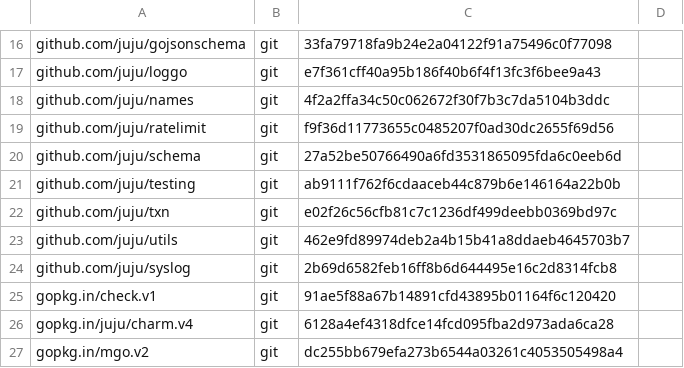
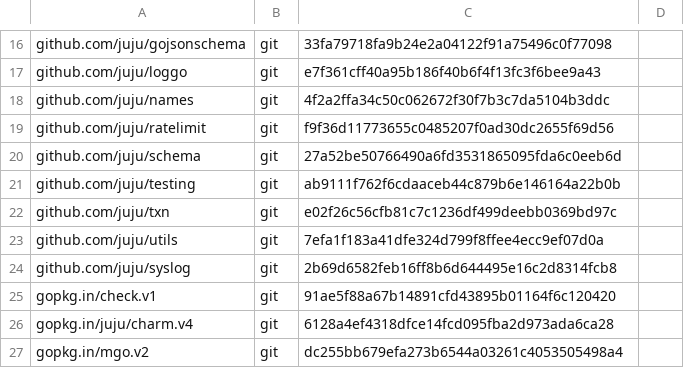
Before and after one commit to gabriel-samfira/juju, a TSV file: dependencies.tsv, drawn as a sheet; only a part is shown, gaps mark what is left out.

Commit message:
deps

```diff
--- a/dependencies.tsv
+++ b/dependencies.tsv
@@ -22,3 +22,3 @@ github.com/juju/testing	git	ab9111f762f6cdaaceb44c879b6e146164a22b0b
 github.com/juju/txn	git	e02f26c56cfb81c7c1236df499deebb0369bd97c	
-github.com/juju/utils	git	462e9fd89974deb2a4b15b41a8ddaeb4645703b7	
+github.com/juju/utils	git	7efa1f183a41dfe324d799f8ffee4ecc9ef07d0a	
 github.com/juju/syslog	git	2b69d6582feb16ff8b6d644495e16c2d8314fcb8	
```
